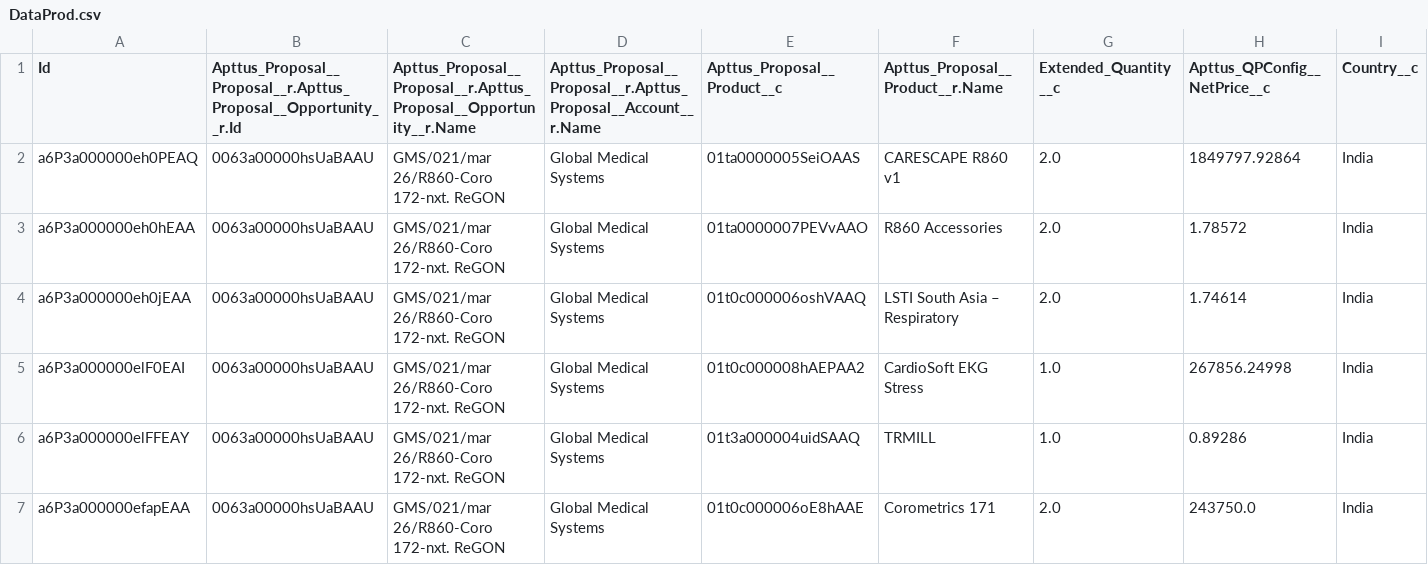
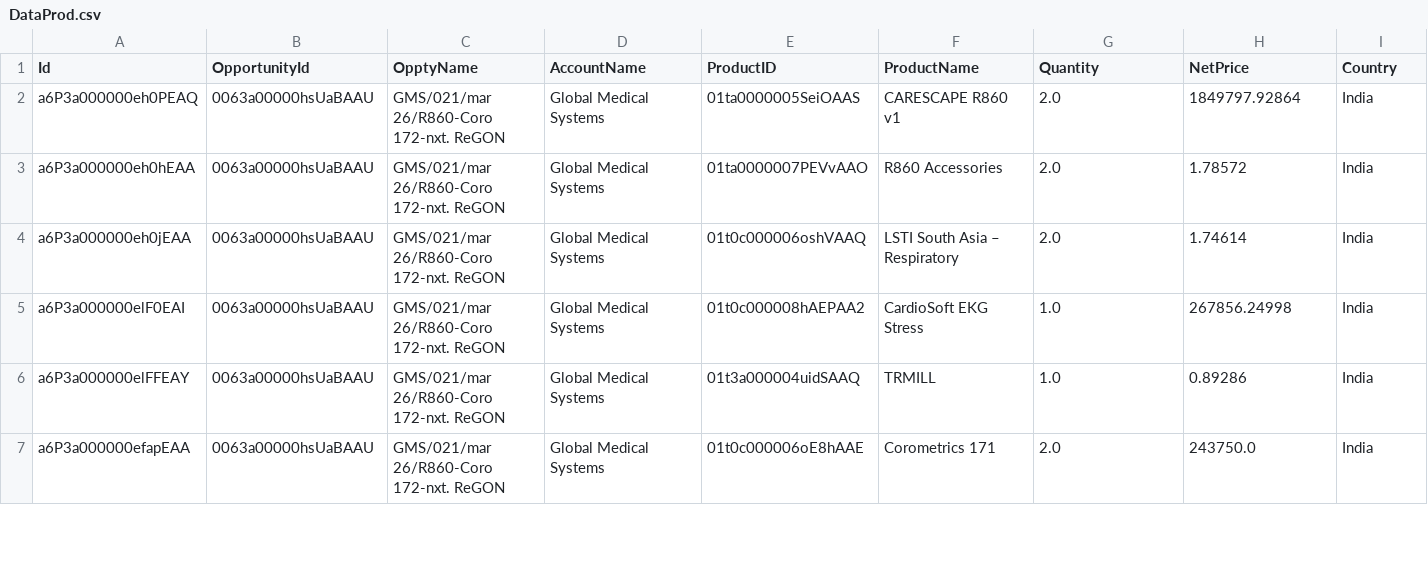
Before and after one commit to suryachandrda5b5/product-recommendation, a CSV file: DataProd.csv, drawn as a sheet; only a part is shown.

Commit message:
Changes

```diff
--- a/DataProd.csv
+++ b/DataProd.csv
@@ -1,2 +1,2 @@
-"Id","Apttus_Proposal__Proposal__r.Apttus_Proposal__Opportunity__r.Id","Apttus_Proposal__Proposal__r.Apttus_Proposal__Opportunity__r.Name","Apttus_Proposal__Proposal__r.Apttus_Proposal__Account__r.Name","Apttus_Proposal__Product__c","Apttus_Proposal__Product__r.Name","Extended_Quantity__c","Apttus_QPConfig__NetPrice__c","Country__c"
+"Id","OpportunityId","OpptyName","AccountName","ProductID","ProductName","Quantity","NetPrice","Country"
 "a6P3a000000eh0PEAQ","0063a00000hsUaBAAU","GMS/021/mar 26/R860-Coro 172-nxt. ReGON","Global Medical Systems","01ta0000005SeiOAAS","CARESCAPE R860 v1","2.0","1849797.92864","India"
```
